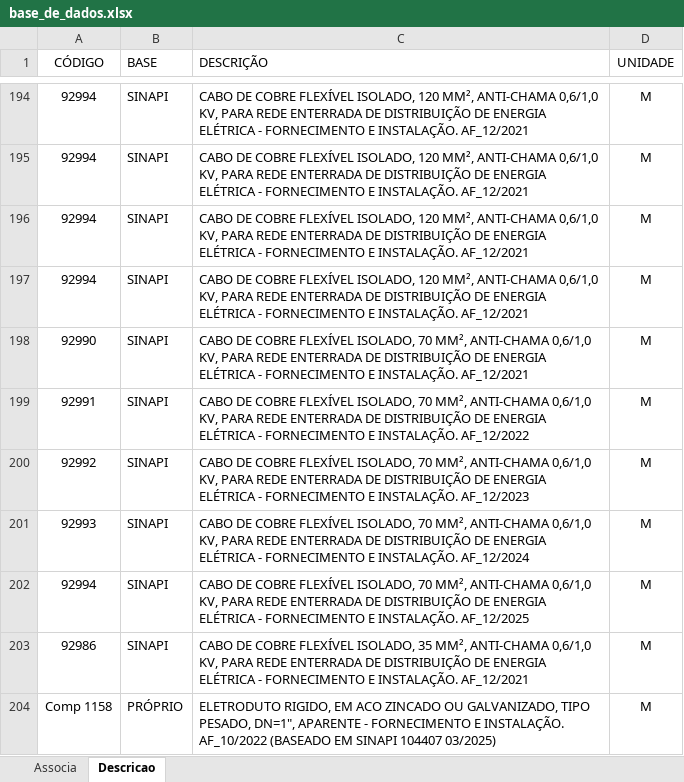
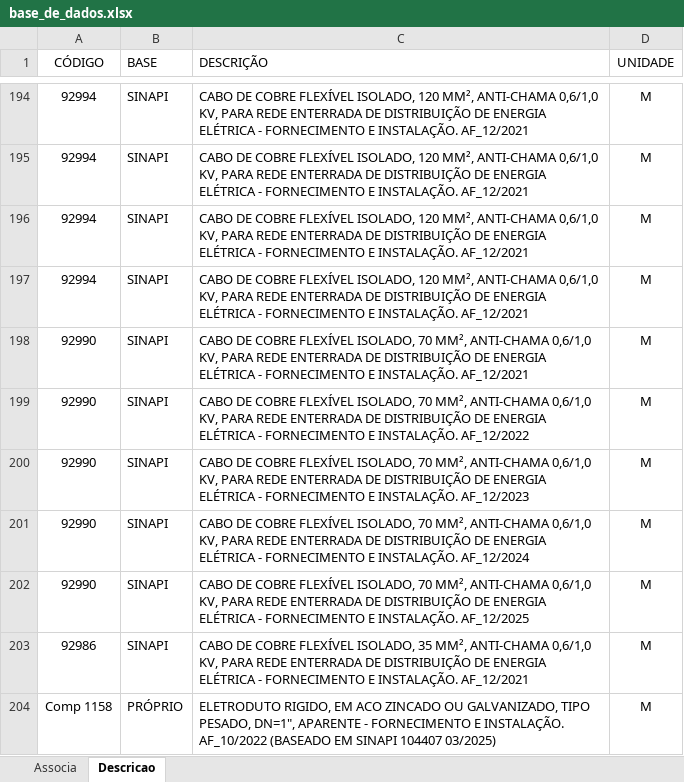
Before and after one commit to rodioegiufao/farmacia_janio, an Excel workbook: 3D/base_de_dados.xlsx, sheet Descricao, drawn as a sheet; only a part is shown, gaps mark what is left out; values as stored, in another font and other column widths than the file's, no borders; the diff names each change by its address in the sheet, - before the commit and + after, or states it on an @@ line.

Commit message:
Atualizando a base de dados

```diff
--- a/3D/base_de_dados.xlsx (sheet Descricao)
+++ b/3D/base_de_dados.xlsx (sheet Descricao)
-A199 (CÓDIGO): 92991
+A199 (CÓDIGO): 92990
-A200 (CÓDIGO): 92992
+A200 (CÓDIGO): 92990
-A201 (CÓDIGO): 92993
+A201 (CÓDIGO): 92990
-A202 (CÓDIGO): 92994
+A202 (CÓDIGO): 92990
```
